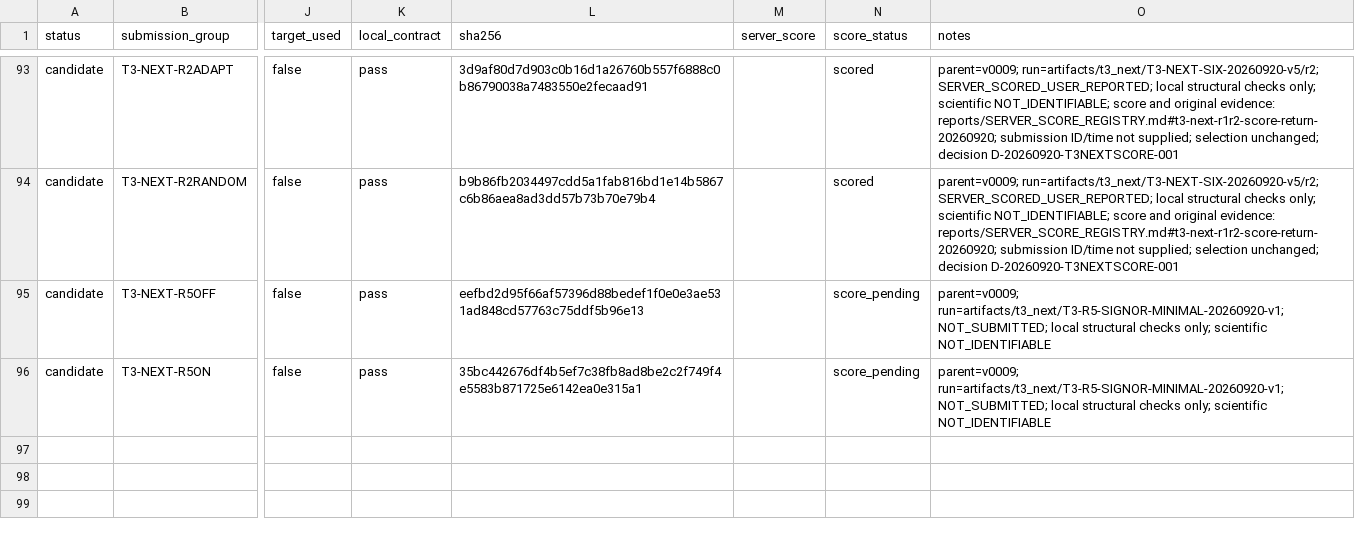
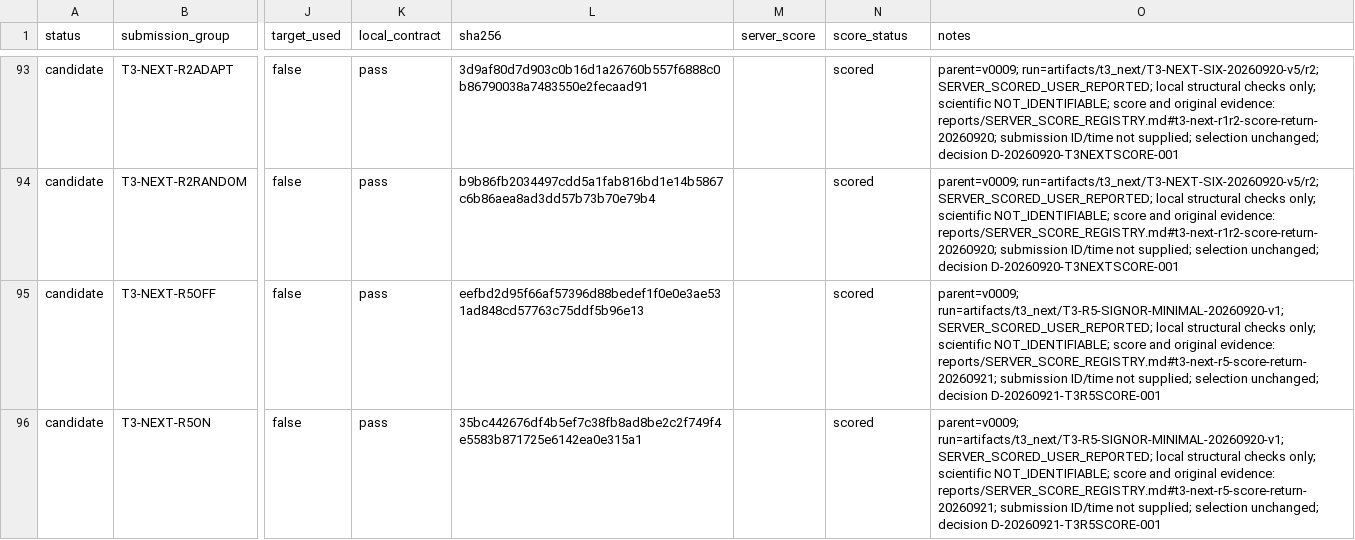
Before and after one commit to FreddieWho/014_virtualEmbryo, a TSV file: submissions/INDEX.tsv, drawn as a sheet; only a part is shown, gaps mark what is left out; the diff names each change by its address in the sheet, - before the commit and + after, or states it on an @@ line.

Commit message:
Register T3 R5 returned scores and close score queue

```diff
--- a/submissions/INDEX.tsv
+++ b/submissions/INDEX.tsv
-N95:N96 (score_status): score_pending
+N95:N96 (score_status): scored
-O95:O96 (notes): parent=v0009; run=artifacts/t3_next/T3-R5-SIGNOR-MINIMAL-20260920-v1; NOT_SUBMITTED; local structural checks only; scientific NOT_IDENTIFIABLE
+O95:O96 (notes): parent=v0009; run=artifacts/t3_next/T3-R5-SIGNOR-MINIMAL-20260920-v1; SERVER_SCORED_USER_REPORTED; local structural checks only; scientific NOT_IDENTIFIABLE; score and original evidence: reports/SERVER_SCORE_REGISTRY.md#t3-next-r5-score-return-20260921; submission ID/time not supplied; selection unchanged; decision D-20260921-T3R5SCORE-001
```
Also changed, not shown: reports/LANE_VERDICTS.tsv, 8 other files.
